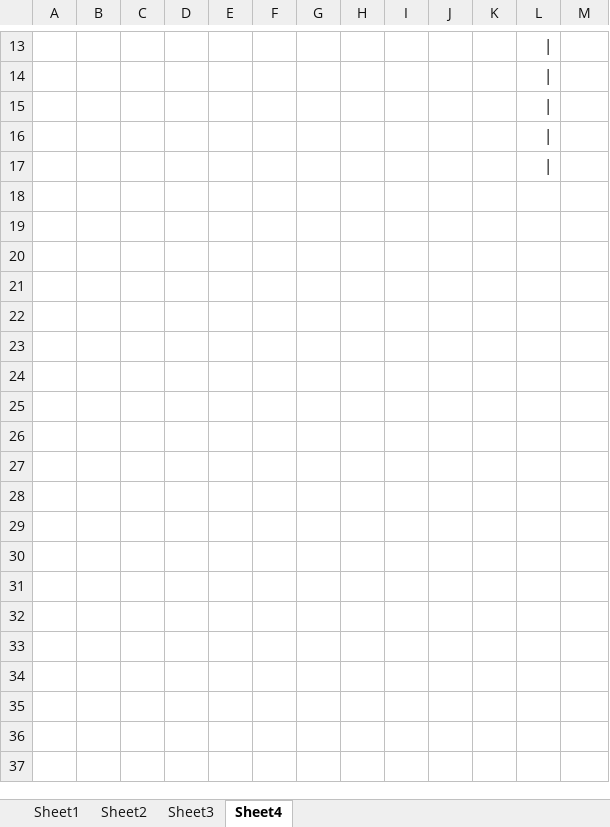
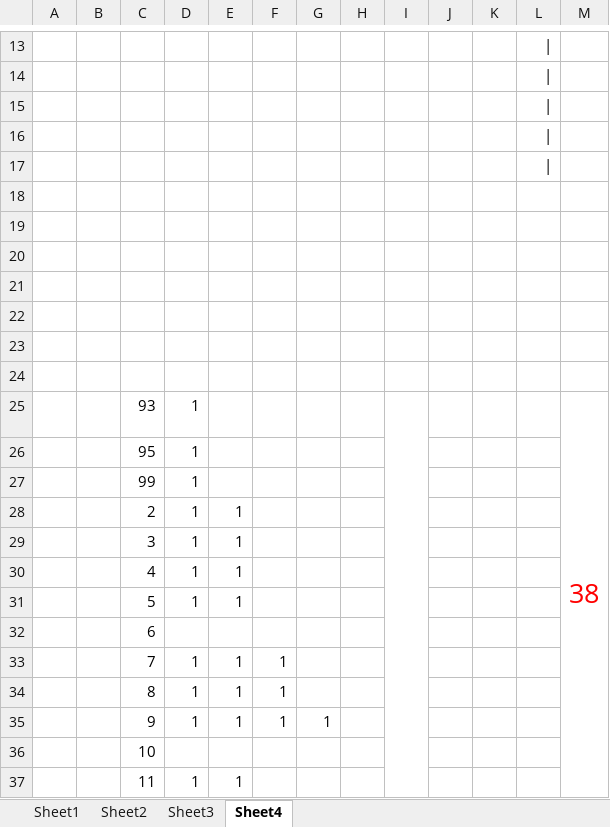
Before and after one commit to wsl071134/MyPaper, an Excel workbook: 参考文献/论文参考文献/参考文献.xlsx, sheet Sheet4, drawn as a sheet; only a part is shown, gaps mark what is left out; values as stored, in another font and other column widths than the file's, no borders; charts and pictures not drawn; the diff covers the shown part only; the diff names each change by its address in the sheet, - before the commit and + after, or states it on an @@ line.

```diff
--- a/参考文献/论文参考文献/参考文献.xlsx (sheet Sheet4)
+++ b/参考文献/论文参考文献/参考文献.xlsx (sheet Sheet4)
+row 18: (empty)
+row 19: (empty)
+row 20: (empty)
+row 21: (empty)
+row 22: (empty)
+row 23: (empty)
+row 24: (empty)
+row 25:  |  | 93 | 1 |  |  |  |  |  |  |  |  | 38
+row 26:  |  | 95 | 1
+row 27:  |  | 99 | 1
+row 28:  |  | 2 | 1 | 1
+row 29:  |  | 3 | 1 | 1
+row 30:  |  | 4 | 1 | 1
+row 31:  |  | 5 | 1 | 1
+row 32:  |  | 6
+row 33:  |  | 7 | 1 | 1 | 1
+row 34:  |  | 8 | 1 | 1 | 1
+row 35:  |  | 9 | 1 | 1 | 1 | 1
+row 36:  |  | 10
+row 37:  |  | 11 | 1 | 1
```
Also changed, not shown: 9 added rows elsewhere in this sheet, 4 other files.
